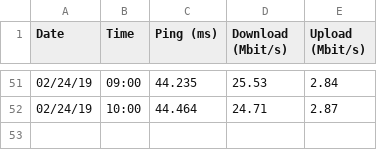
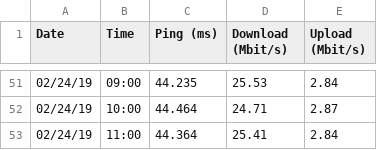
Before and after one commit to WRostom/speedtest, a CSV file: speedtest.csv, drawn as a sheet; only a part is shown, gaps mark what is left out.

Commit message:
02/24/19 11:00:34

```diff
--- a/speedtest.csv
+++ b/speedtest.csv
@@ -52 +52,2 @@ Date,Time,Ping (ms),Download (Mbit/s),Upload (Mbit/s)
 02/24/19,10:00,44.464,24.71,2.87
+02/24/19,11:00,44.364,25.41,2.84
```
